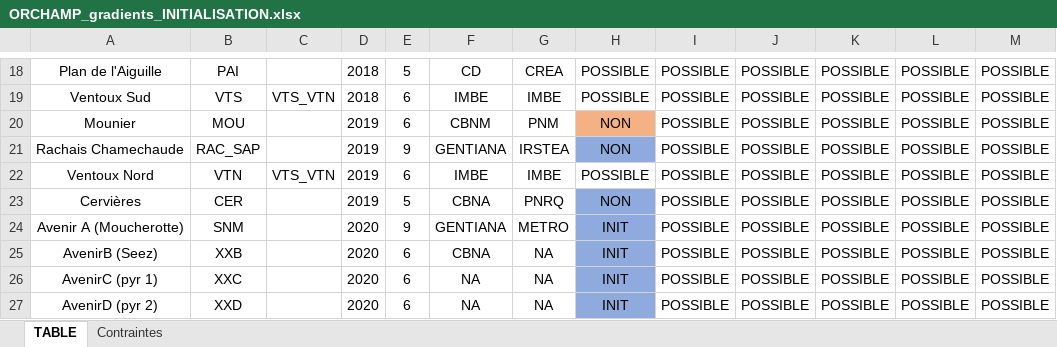
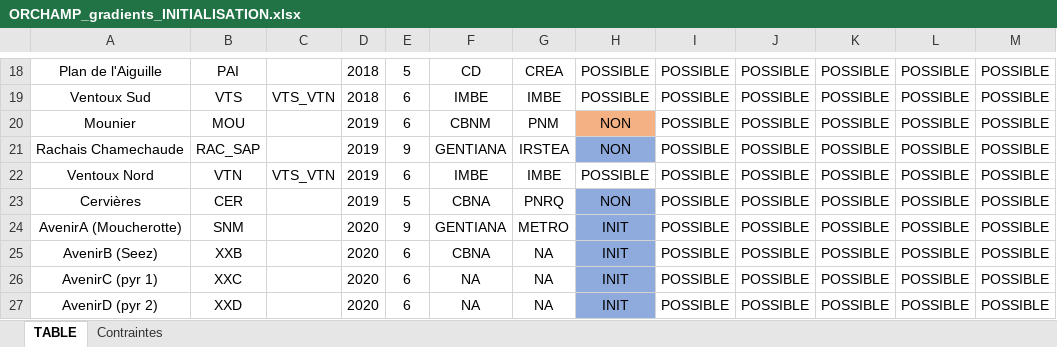
Before and after one commit to MayaGueguen/Rjob_ORCHAMP, an Excel workbook: ORCHAMP_gradients_INITIALISATION.xlsx, sheet TABLE, drawn as a sheet; only a part is shown, gaps mark what is left out; values as stored, in another font and other column widths than the file's, no borders; the diff names each change by its address in the sheet, - before the commit and + after, or states it on an @@ line.

```diff
--- a/ORCHAMP_gradients_INITIALISATION.xlsx (sheet TABLE)
+++ b/ORCHAMP_gradients_INITIALISATION.xlsx (sheet TABLE)
-A24: Avenir A (Moucherotte)
+A24: AvenirA (Moucherotte)
```
Also changed, not shown: 5 other files.
